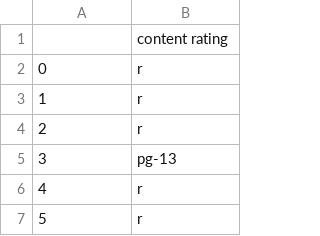
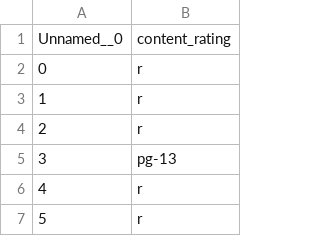
Before and after one commit to kixlab/ClaimVis, a CSV file: Pipeline/nl4dv/trial4/sub_table.csv, drawn as a sheet; only a part is shown.

```diff
--- a/Pipeline/nl4dv/trial4/sub_table.csv
+++ b/Pipeline/nl4dv/trial4/sub_table.csv
@@ -1,2 +1,2 @@
-,content rating
+Unnamed__0,content_rating
 0,r
```
Also changed, not shown: Pipeline/nl4dv/trial1/sub_table.csv, Pipeline/nl4dv/trial2/sub_table.csv, 9 other files.
